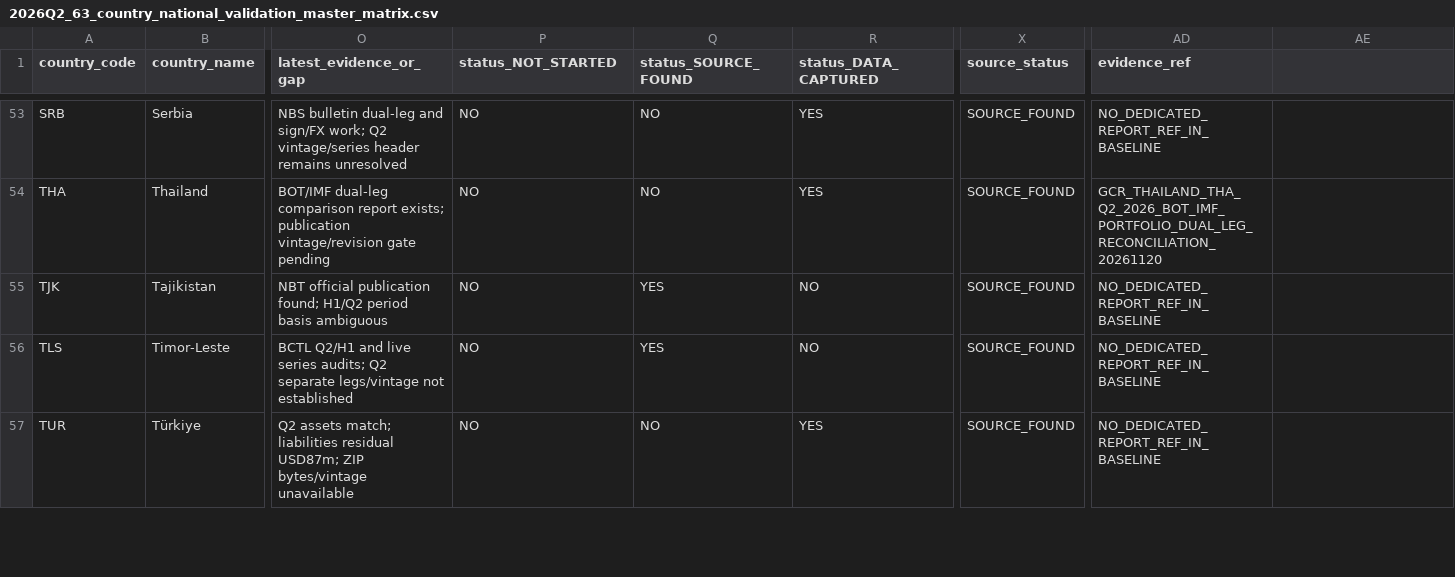
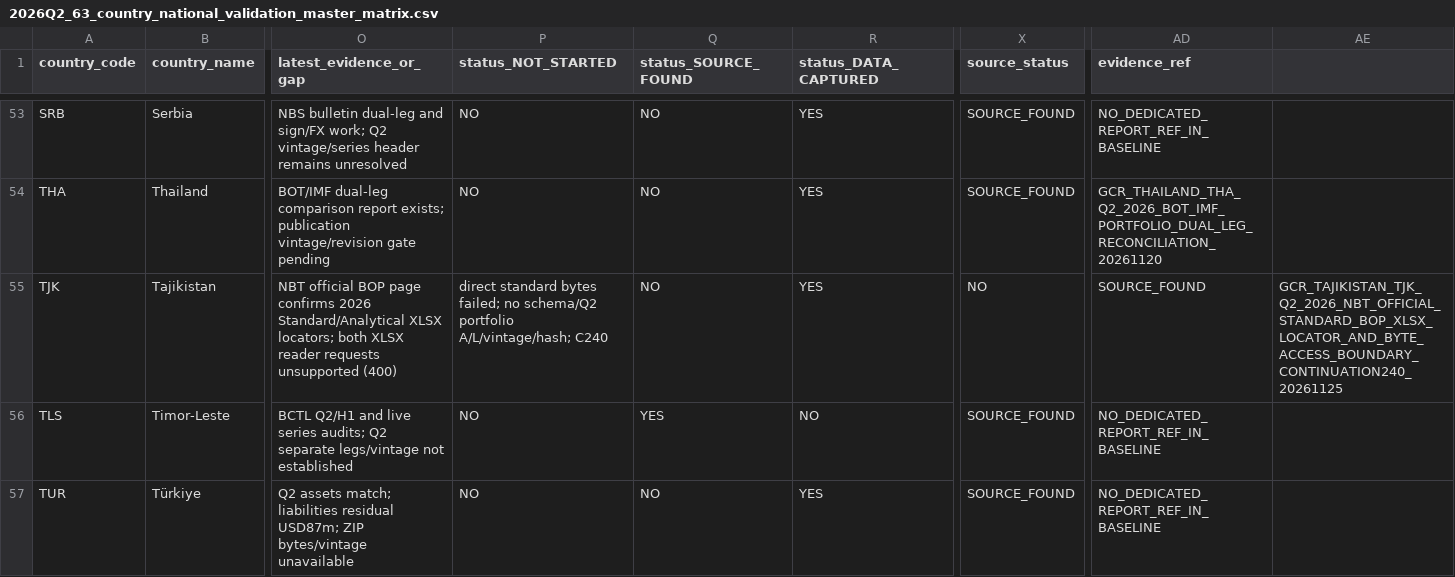
Before and after one commit to duttapalkpa-netizen/PRECISION-WIRES-NSE200-COLLECTOR, a CSV file: docs/evidence/gcr/2026Q2_63_country_national_validation_master_matrix.csv, drawn as a sheet; only a part is shown, gaps mark what is left out; the diff names each change by its address in the sheet, - before the commit and + after, or states it on an @@ line.

Commit message:
GCR C240: update Tajikistan evidence reference without gate promotion

```diff
--- a/docs/evidence/gcr/2026Q2_63_country_national_validation_master_matrix.csv
+++ b/docs/evidence/gcr/2026Q2_63_country_national_validation_master_matrix.csv
-O55 (latest_evidence_or_gap): NBT official publication found; H1/Q2 period basis ambiguous
+O55 (latest_evidence_or_gap): NBT official BOP page confirms 2026 Standard/Analytical XLSX locators; both XLSX reader requests unsupported (400)
-P55 (status_NOT_STARTED): NO
+P55 (status_NOT_STARTED): direct standard bytes failed; no schema/Q2 portfolio A/L/vintage/hash; C240
-Q55 (status_SOURCE_FOUND): YES
+Q55 (status_SOURCE_FOUND): NO
-R55 (status_DATA_CAPTURED): NO
+R55 (status_DATA_CAPTURED): YES
-X55 (source_status): SOURCE_FOUND
+X55 (source_status): NO
-AD55 (evidence_ref): NO_DEDICATED_REPORT_REF_IN_BASELINE
+AD55 (evidence_ref): SOURCE_FOUND
-AE55: (empty)
+AE55: GCR_TAJIKISTAN_TJK_Q2_2026_NBT_OFFICIAL_STANDARD_BOP_XLSX_LOCATOR_AND_BYTE_ACCESS_BOUNDARY_CONTINUATION240_20261125
```
